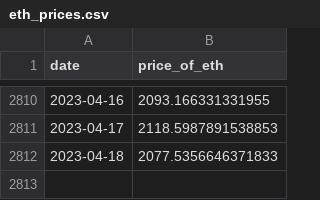
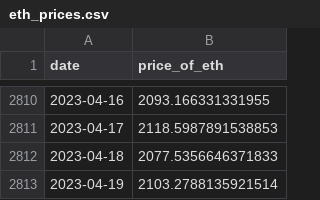
Before and after one commit to a16z/nft-analyst-starter-pack, a CSV file: raw-data/eth_prices.csv, drawn as a sheet; only a part is shown, gaps mark what is left out.

```diff
--- a/raw-data/eth_prices.csv
+++ b/raw-data/eth_prices.csv
@@ -2812 +2812,2 @@ date,price_of_eth
 2023-04-18,2077.5356646371833
+2023-04-19,2103.2788135921514
```
Also changed, not shown: raw-data/date_block_mapping.csv, 8 other files.
